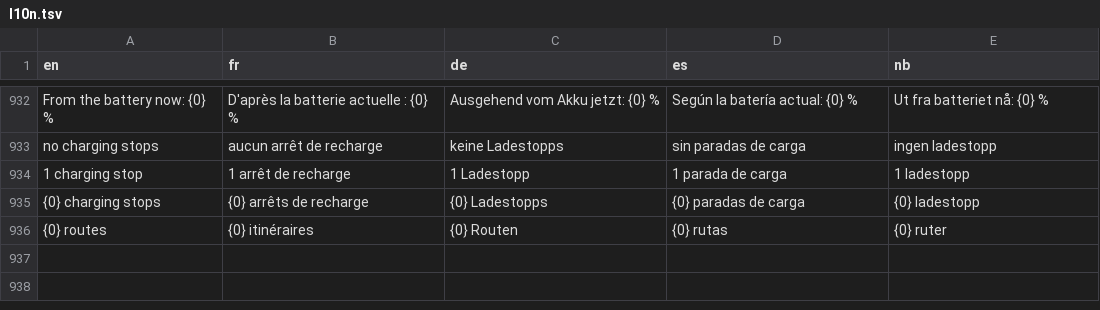
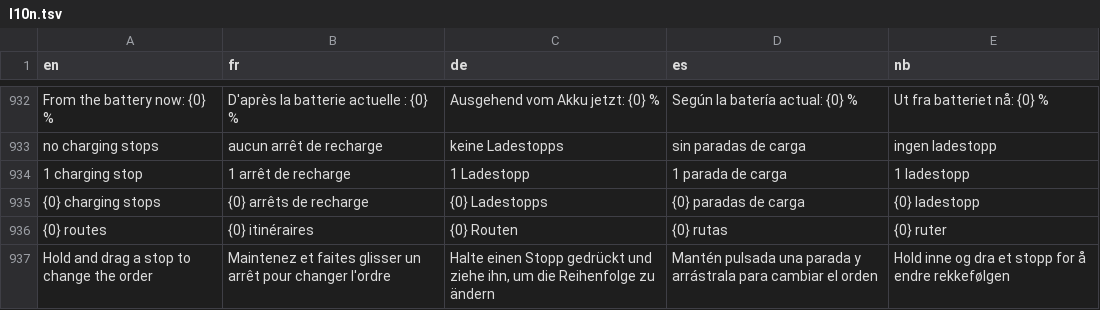
Before and after one commit to Skadgar/lionflow, a TSV file: app/src/main/assets/l10n.tsv, drawn as a sheet; only a part is shown, gaps mark what is left out; the diff names each change by its address in the sheet, - before the commit and + after, or states it on an @@ line.

```diff
--- a/app/src/main/assets/l10n.tsv
+++ b/app/src/main/assets/l10n.tsv
+row 937: Hold and drag a stop to change the order | Maintenez et faites glisser un arrêt pour changer l'ordre | Halte einen Stopp gedrückt und ziehe ihn, um die Reihenfolge zu ändern | Mantén pulsada una parada y arrástrala para cambiar el orden | Hold inne og dra et stopp for å endre rekkefølgen
```
Also changed, not shown: 2 other files.
